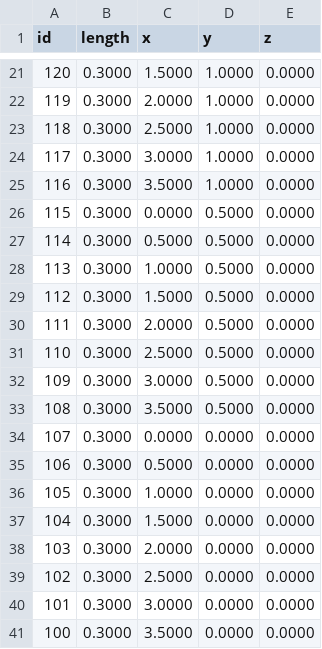
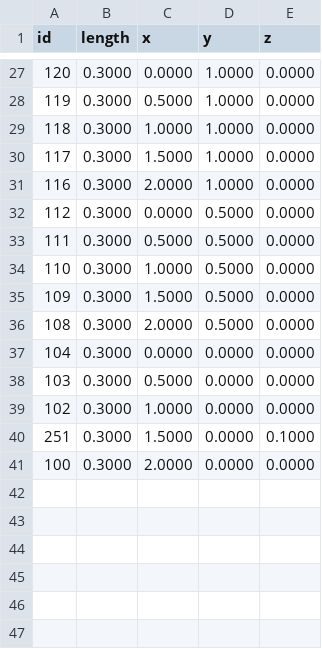
Before and after one commit to EurusAero/eurus_edu, a CSV file: edu_aruco_navigation/maps/map.csv, drawn as a sheet; only a part is shown, gaps mark what is left out; the diff covers the shown part only.

```diff
--- a/edu_aruco_navigation/maps/map.csv
+++ b/edu_aruco_navigation/maps/map.csv
@@ -21,21 +27,15 @@ id;length;x;y;z
-120;0.3000;1.5000;1.0000;0.0000
-119;0.3000;2.0000;1.0000;0.0000
-118;0.3000;2.5000;1.0000;0.0000
-117;0.3000;3.0000;1.0000;0.0000
-116;0.3000;3.5000;1.0000;0.0000
-115;0.3000;0.0000;0.5000;0.0000
-114;0.3000;0.5000;0.5000;0.0000
-113;0.3000;1.0000;0.5000;0.0000
-112;0.3000;1.5000;0.5000;0.0000
-111;0.3000;2.0000;0.5000;0.0000
-110;0.3000;2.5000;0.5000;0.0000
-109;0.3000;3.0000;0.5000;0.0000
-108;0.3000;3.5000;0.5000;0.0000
-107;0.3000;0.0000;0.0000;0.0000
-106;0.3000;0.5000;0.0000;0.0000
-105;0.3000;1.0000;0.0000;0.0000
-104;0.3000;1.5000;0.0000;0.0000
-103;0.3000;2.0000;0.0000;0.0000
-102;0.3000;2.5000;0.0000;0.0000
-101;0.3000;3.0000;0.0000;0.0000
-100;0.3000;3.5000;0.0000;0.0000
+120;0.3000;0.0000;1.0000;0.0000
+119;0.3000;0.5000;1.0000;0.0000
+118;0.3000;1.0000;1.0000;0.0000
+117;0.3000;1.5000;1.0000;0.0000
+116;0.3000;2.0000;1.0000;0.0000
+112;0.3000;0.0000;0.5000;0.0000
+111;0.3000;0.5000;0.5000;0.0000
+110;0.3000;1.0000;0.5000;0.0000
+109;0.3000;1.5000;0.5000;0.0000
+108;0.3000;2.0000;0.5000;0.0000
+104;0.3000;0.0000;0.0000;0.0000
+103;0.3000;0.5000;0.0000;0.0000
+102;0.3000;1.0000;0.0000;0.0000
+251;0.3000;1.5000;0.0000;0.1000
+100;0.3000;2.0000;0.0000;0.0000
```
Also changed, not shown: 12 added rows, 6 removed rows and 16 edited cells elsewhere in this file, 11 other files.
